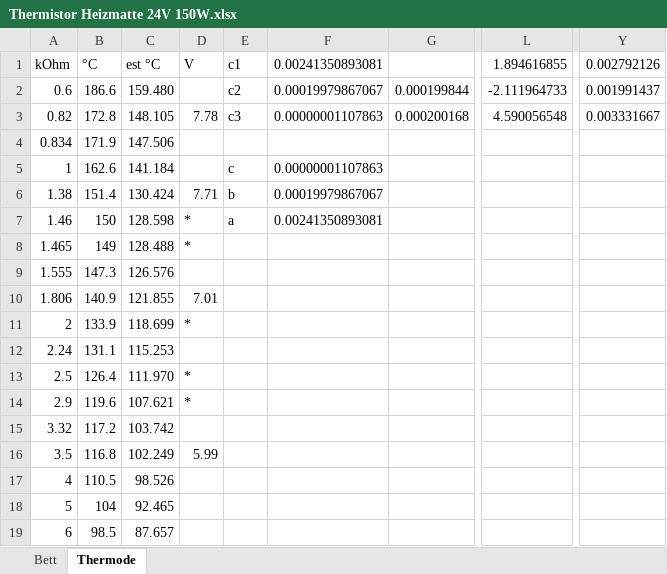
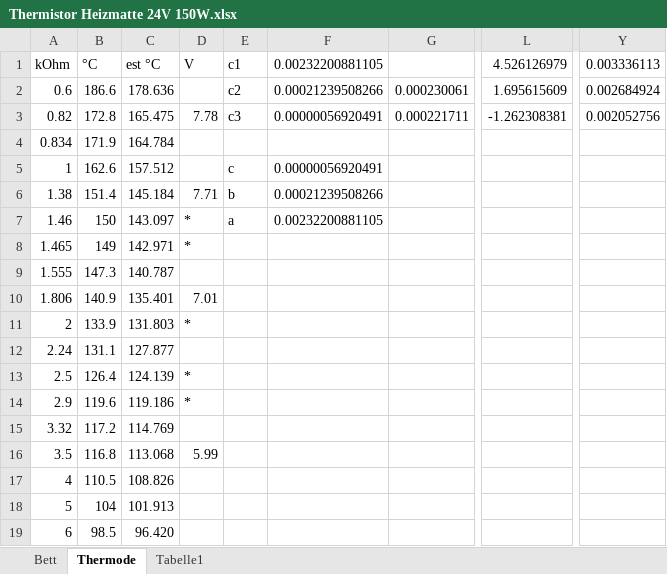
Before and after one commit to gxurma/PythonCanSteering, an Excel workbook: thermode/Thermistor Heizmatte 24V 150W.xlsx, sheet Thermode, drawn as a sheet; only a part is shown, gaps mark what is left out; values as stored, in another font and other column widths than the file's, no borders; charts and pictures not drawn; the diff covers the shown part only; the diff names each change by its address in the sheet, - before the commit and + after, or states it on an @@ line.

Commit message:
thermistor data updated

```diff
--- a/thermode/Thermistor Heizmatte 24V 150W.xlsx (sheet Thermode)
+++ b/thermode/Thermistor Heizmatte 24V 150W.xlsx (sheet Thermode)
+sheet tab: Tabelle1
-F1: 0.00241350893081
+F1: 0.00232200881105
-L1: 1.894616855
+L1: 4.526126979
-Y1: 0.002792126
+Y1: 0.003336113
-C2: 159.480
+C2: 178.636
-F2: 0.00019979867067
+F2: 0.00021239508266
-G2: 0.000199844
+G2: 0.000230061
-L2: -2.111964733
+L2: 1.695615609
-Y2: 0.001991437
+Y2: 0.002684924
-C3: 148.105
+C3: 165.475
-F3: 0.00000001107863
+F3: 0.00000056920491
-G3: 0.000200168
+G3: 0.000221711
-L3: 4.590056548
+L3: -1.262308381
-Y3: 0.003331667
+Y3: 0.002052756
-C4: 147.506
+C4: 164.784
-C5: 141.184
+C5: 157.512
-F5: 0.00000001107863
+F5: 0.00000056920491
-C6: 130.424
+C6: 145.184
-F6: 0.00019979867067
+F6: 0.00021239508266
-C7: 128.598
+C7: 143.097
-F7: 0.00241350893081
+F7: 0.00232200881105
-C8: 128.488
+C8: 142.971
-C9: 126.576
+C9: 140.787
-C10: 121.855
+C10: 135.401
-C11: 118.699
+C11: 131.803
-C12: 115.253
+C12: 127.877
-C13: 111.970
+C13: 124.139
-C14: 107.621
+C14: 119.186
-C15: 103.742
+C15: 114.769
-C16: 102.249
+C16: 113.068
-C17: 98.526
+C17: 108.826
-C18: 92.465
+C18: 101.913
-C19: 87.657
+C19: 96.420
```
Also changed, not shown: 25 added rows, 9 removed rows and 63 edited cells elsewhere in this sheet, charts or pictures, 1 other file.
